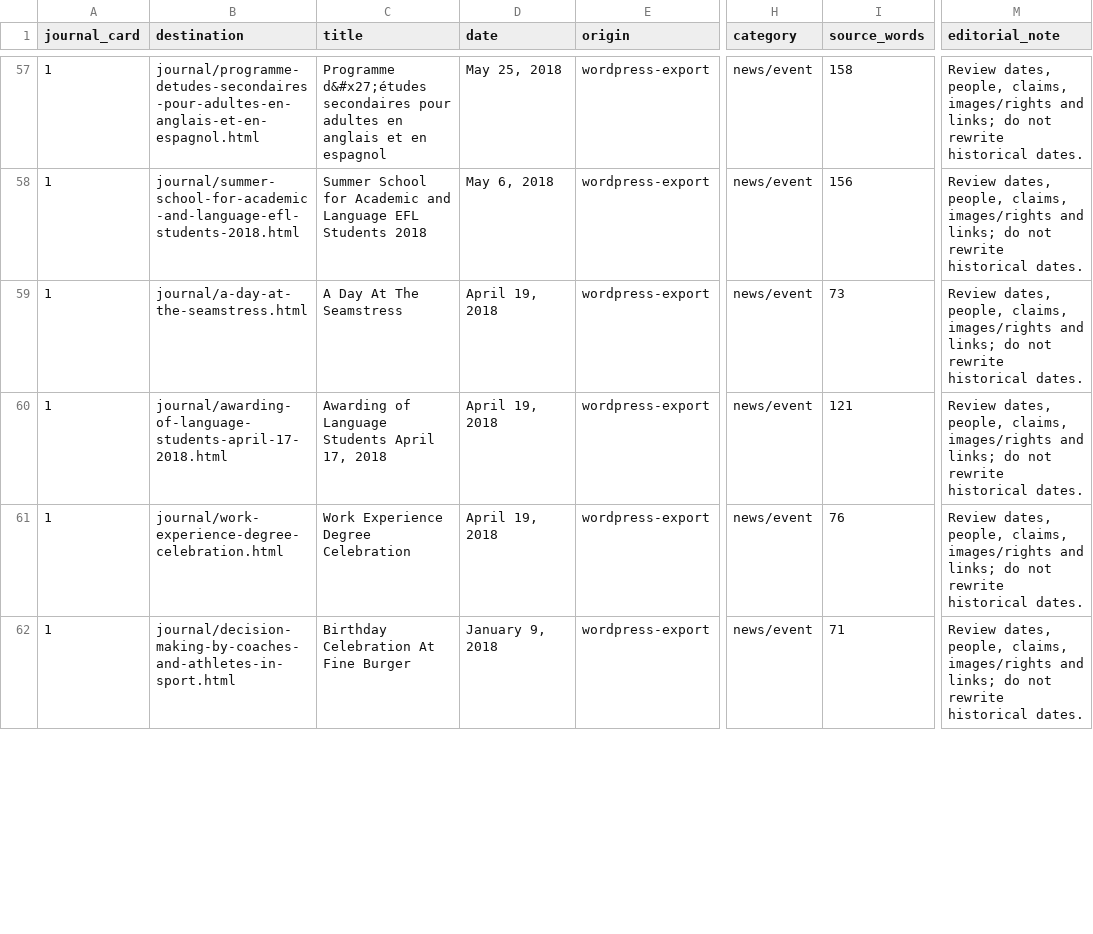
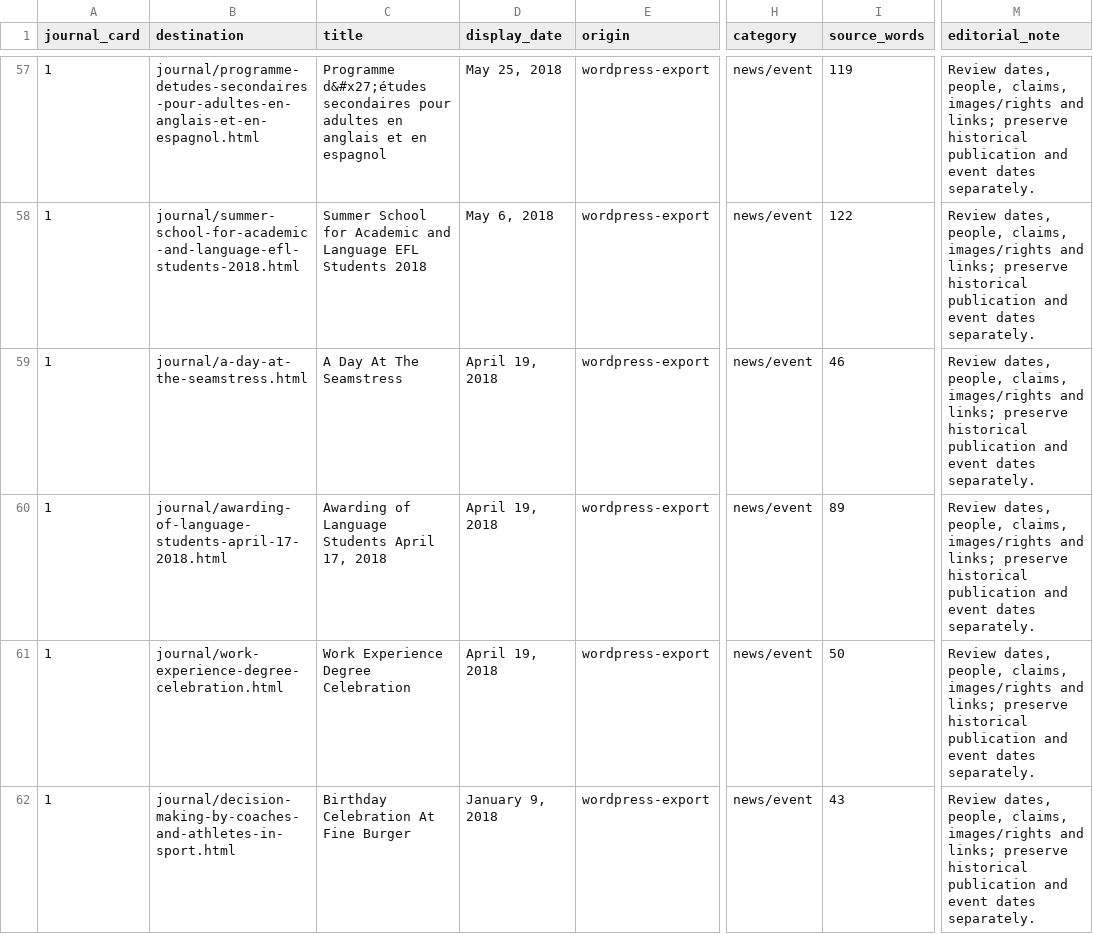
Before and after one commit to aminebelkou-creator/AGI, a CSV file: content/migration/journal-reconciliation.csv, drawn as a sheet; only a part is shown, gaps mark what is left out; the diff covers the shown part only; the diff names each change by its address in the sheet, - before the commit and + after, or states it on an @@ line.

Commit message:
Add source word counts and correct journal article disposition

```diff
--- a/content/migration/journal-reconciliation.csv
+++ b/content/migration/journal-reconciliation.csv
-D1: date
+D1: display_date
-I57 (source_words): 158
+I57 (source_words): 119
-M57:M62 (editorial_note): …and links; do not rewrite historical dates.
+M57:M62 (editorial_note): …and links; preserve historical publication and event dates separately.
-I58 (source_words): 156
+I58 (source_words): 122
-I59 (source_words): 73
+I59 (source_words): 46
-I60 (source_words): 121
+I60 (source_words): 89
-I61 (source_words): 76
+I61 (source_words): 50
-I62 (source_words): 71
+I62 (source_words): 43
```
Also changed, not shown: 110 edited cells elsewhere in this file.
